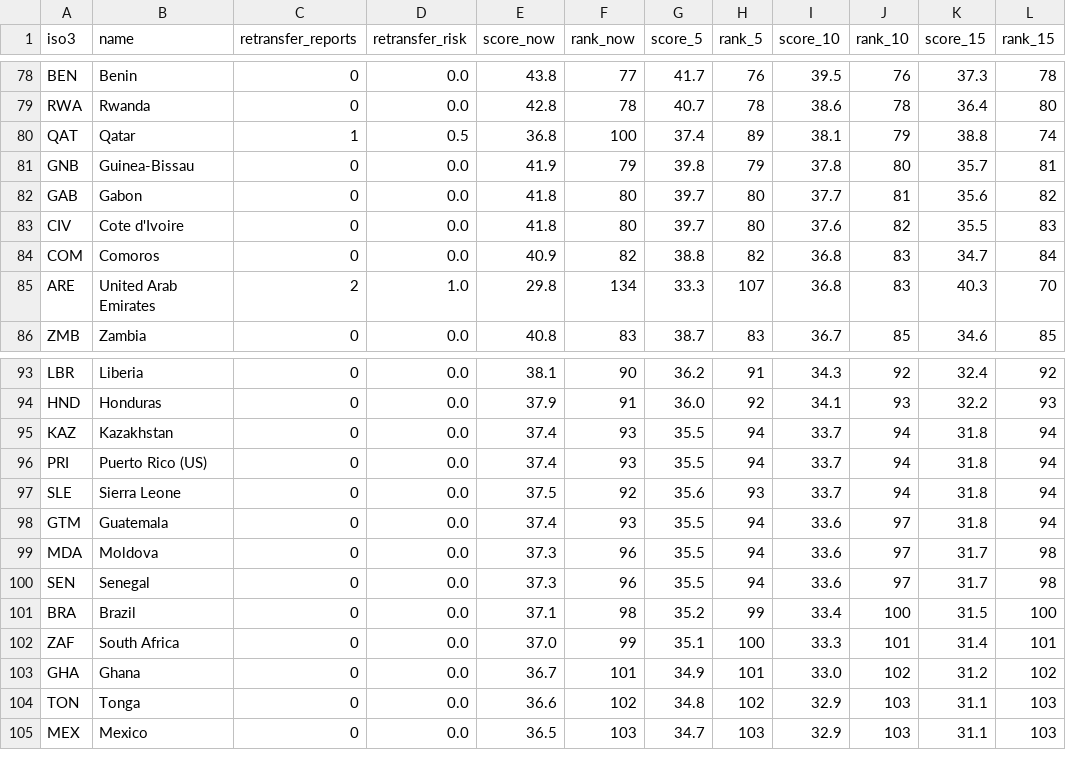
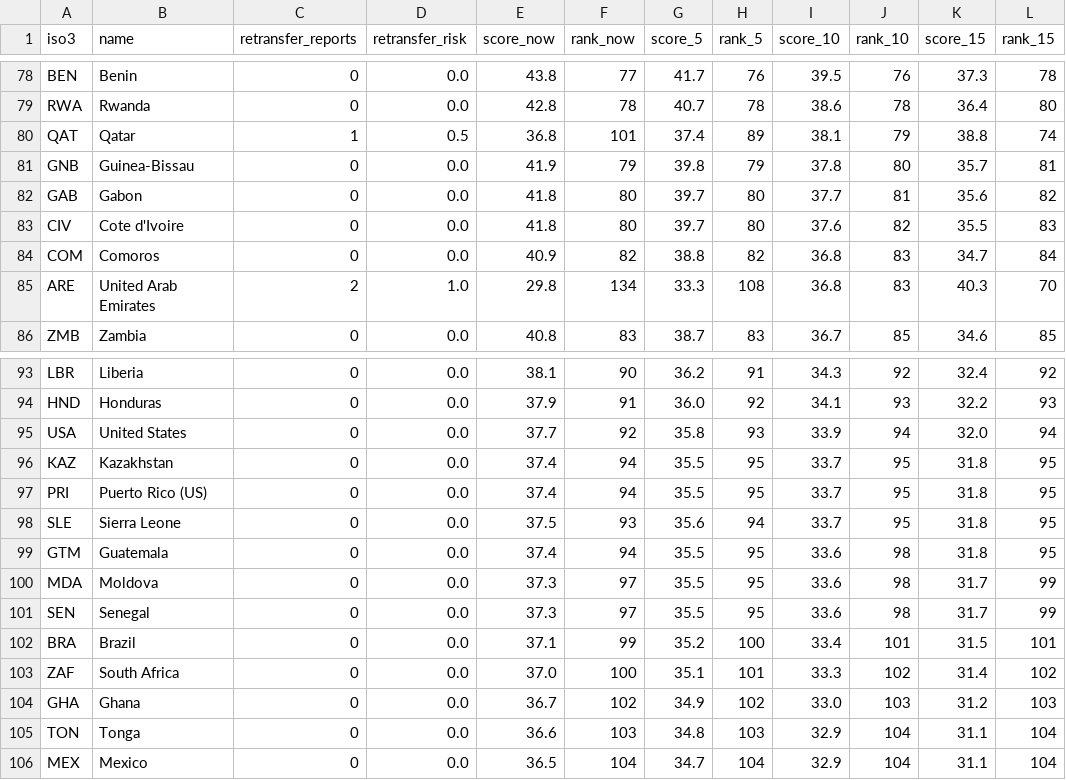
Before and after one commit to thomasdido08-code/diversion-risk-scorer, a CSV file: data/derived/retransfer_preview.csv, drawn as a sheet; only a part is shown, gaps mark what is left out; the diff covers the shown part only.

```diff
--- a/data/derived/retransfer_preview.csv
+++ b/data/derived/retransfer_preview.csv
@@ -79,3 +79,3 @@ BEN,Benin,0,0.0,43.8,77,41.7,76,39.5,76,37.3,78
 RWA,Rwanda,0,0.0,42.8,78,40.7,78,38.6,78,36.4,80
-QAT,Qatar,1,0.5,36.8,100,37.4,89,38.1,79,38.8,74
+QAT,Qatar,1,0.5,36.8,101,37.4,89,38.1,79,38.8,74
 GNB,Guinea-Bissau,0,0.0,41.9,79,39.8,79,37.8,80,35.7,81
@@ -84,3 +84,3 @@ CIV,Cote d'Ivoire,0,0.0,41.8,80,39.7,80,37.6,82,35.5,83
 COM,Comoros,0,0.0,40.9,82,38.8,82,36.8,83,34.7,84
-ARE,United Arab Emirates,2,1.0,29.8,134,33.3,107,36.8,83,40.3,70
+ARE,United Arab Emirates,2,1.0,29.8,134,33.3,108,36.8,83,40.3,70
 ZMB,Zambia,0,0.0,40.8,83,38.7,83,36.7,85,34.6,85
@@ -94,12 +94,13 @@ LBR,Liberia,0,0.0,38.1,90,36.2,91,34.3,92,32.4,92
 HND,Honduras,0,0.0,37.9,91,36.0,92,34.1,93,32.2,93
-KAZ,Kazakhstan,0,0.0,37.4,93,35.5,94,33.7,94,31.8,94
-PRI,Puerto Rico (US),0,0.0,37.4,93,35.5,94,33.7,94,31.8,94
-SLE,Sierra Leone,0,0.0,37.5,92,35.6,93,33.7,94,31.8,94
-GTM,Guatemala,0,0.0,37.4,93,35.5,94,33.6,97,31.8,94
-MDA,Moldova,0,0.0,37.3,96,35.5,94,33.6,97,31.7,98
-SEN,Senegal,0,0.0,37.3,96,35.5,94,33.6,97,31.7,98
-BRA,Brazil,0,0.0,37.1,98,35.2,99,33.4,100,31.5,100
-ZAF,South Africa,0,0.0,37.0,99,35.1,100,33.3,101,31.4,101
-GHA,Ghana,0,0.0,36.7,101,34.9,101,33.0,102,31.2,102
-TON,Tonga,0,0.0,36.6,102,34.8,102,32.9,103,31.1,103
-MEX,Mexico,0,0.0,36.5,103,34.7,103,32.9,103,31.1,103
+USA,United States,0,0.0,37.7,92,35.8,93,33.9,94,32.0,94
+KAZ,Kazakhstan,0,0.0,37.4,94,35.5,95,33.7,95,31.8,95
+PRI,Puerto Rico (US),0,0.0,37.4,94,35.5,95,33.7,95,31.8,95
+SLE,Sierra Leone,0,0.0,37.5,93,35.6,94,33.7,95,31.8,95
+GTM,Guatemala,0,0.0,37.4,94,35.5,95,33.6,98,31.8,95
+MDA,Moldova,0,0.0,37.3,97,35.5,95,33.6,98,31.7,99
+SEN,Senegal,0,0.0,37.3,97,35.5,95,33.6,98,31.7,99
+BRA,Brazil,0,0.0,37.1,99,35.2,100,33.4,101,31.5,101
+ZAF,South Africa,0,0.0,37.0,100,35.1,101,33.3,102,31.4,102
+GHA,Ghana,0,0.0,36.7,102,34.9,102,33.0,103,31.2,103
+TON,Tonga,0,0.0,36.6,103,34.8,103,32.9,104,31.1,104
+MEX,Mexico,0,0.0,36.5,104,34.7,104,32.9,104,31.1,104
```
Also changed, not shown: 1 removed row and 106 edited cells elsewhere in this file, data/derived/scores.csv, data/raw/api/att_untc_2026-11-25.csv, 11 other files.
